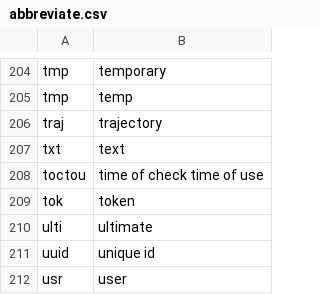
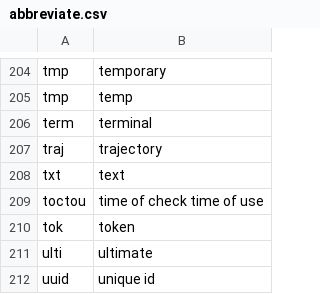
Before and after one commit to downscore/eam-talon, a CSV file: settings/abbreviate.csv, drawn as a sheet; only a part is shown, gaps mark what is left out; the shorter side is filled out with more unchanged rows.

```diff
--- a/settings/abbreviate.csv
+++ b/settings/abbreviate.csv
@@ -205,2 +205,3 @@ tmp,temporary
 tmp,temp
+term,terminal
 traj,trajectory
```
Also changed, not shown: settings/additional_words.csv, 3 other files.
